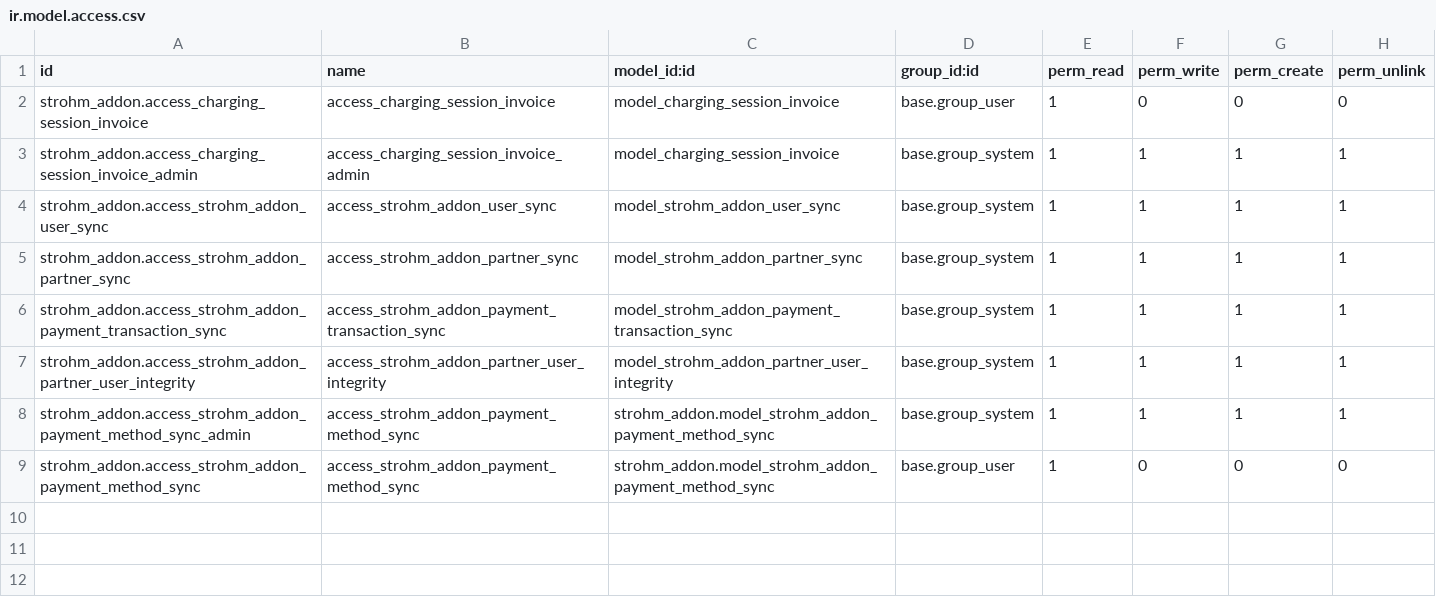
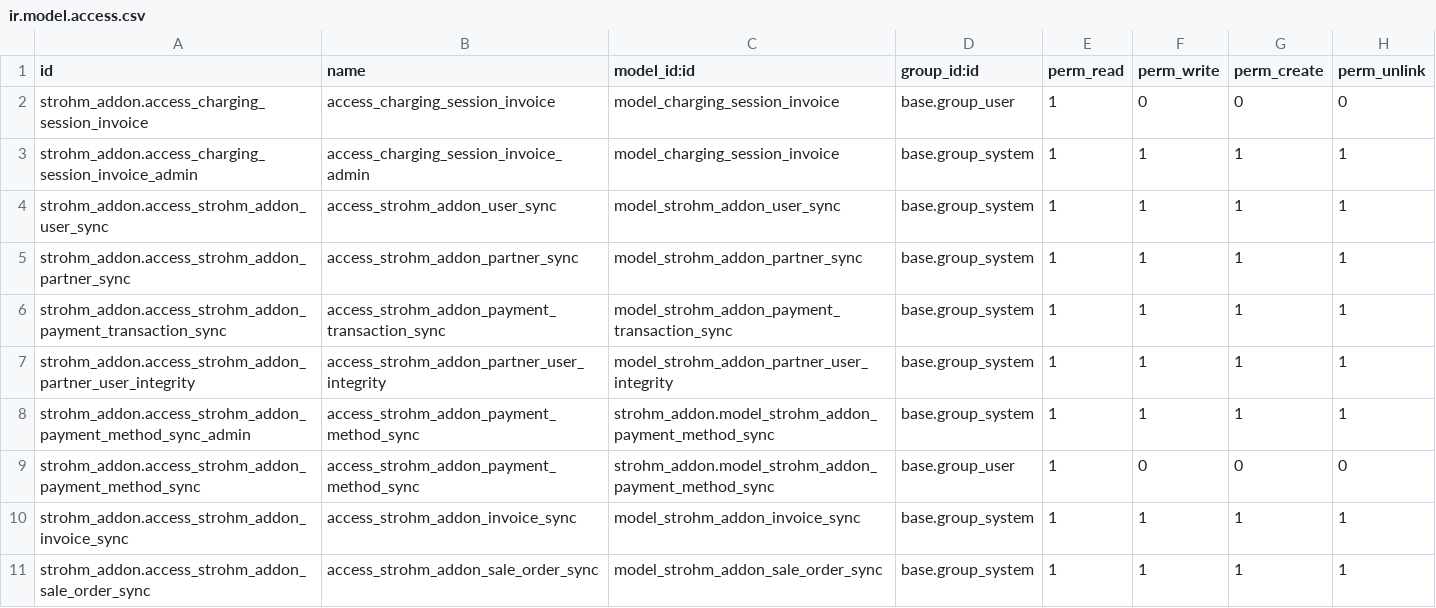
Before and after one commit to MINcomSmartSolutions/strohm_addon, a CSV file: security/ir.model.access.csv, drawn as a sheet; the diff names each change by its address in the sheet, - before the commit and + after, or states it on an @@ line.

Commit message:
implement invoice and sale order synchronization with backend
- Added `invoice_sync` and `sale_order_sync` models to handle synchronization of invoices and sale orders with the backend.
- Introduced automation for invoice state changes, creation, and deletion to ensure data consistency.
- Updated backend service methods to support POST, PUT, and DELETE requests for invoice and sale order operations.
- fetch `has_active_sessions` when user is not admin otherwise throws error

```diff
--- a/security/ir.model.access.csv
+++ b/security/ir.model.access.csv
+row 10: strohm_addon.access_strohm_addon_invoice_sync | access_strohm_addon_invoice_sync | model_strohm_addon_invoice_sync | base.group_system | 1 | 1 | 1 | 1
+row 11: strohm_addon.access_strohm_addon_sale_order_sync | access_strohm_addon_sale_order_sync | model_strohm_addon_sale_order_sync | base.group_system | 1 | 1 | 1 | 1
```
Also changed, not shown: 11 other files.
